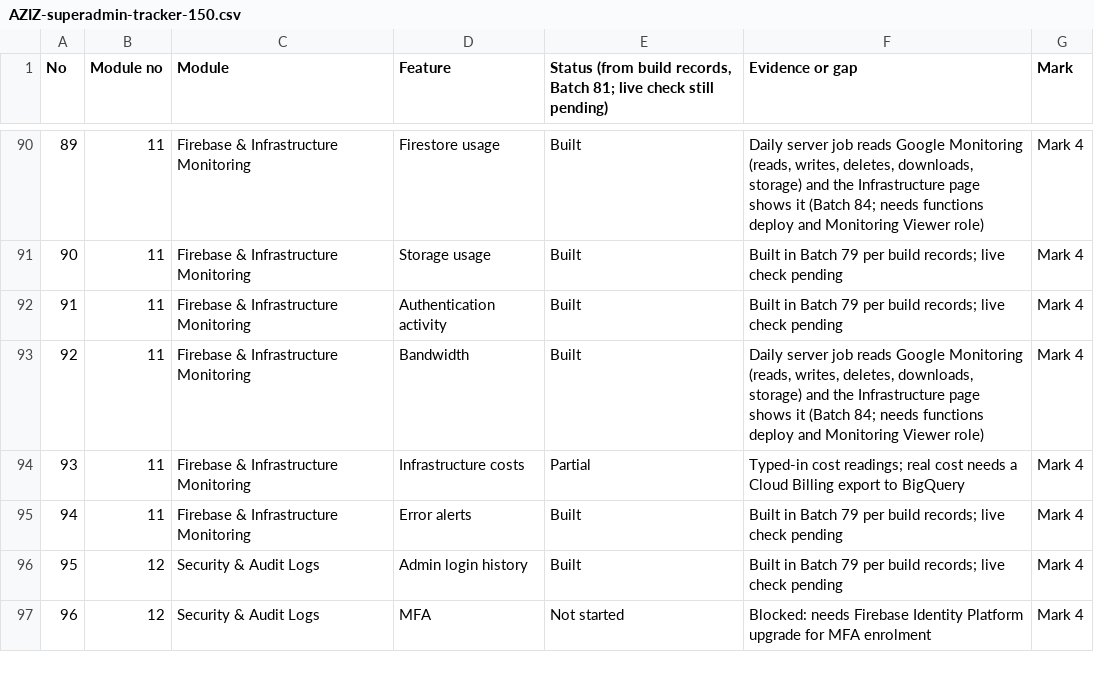
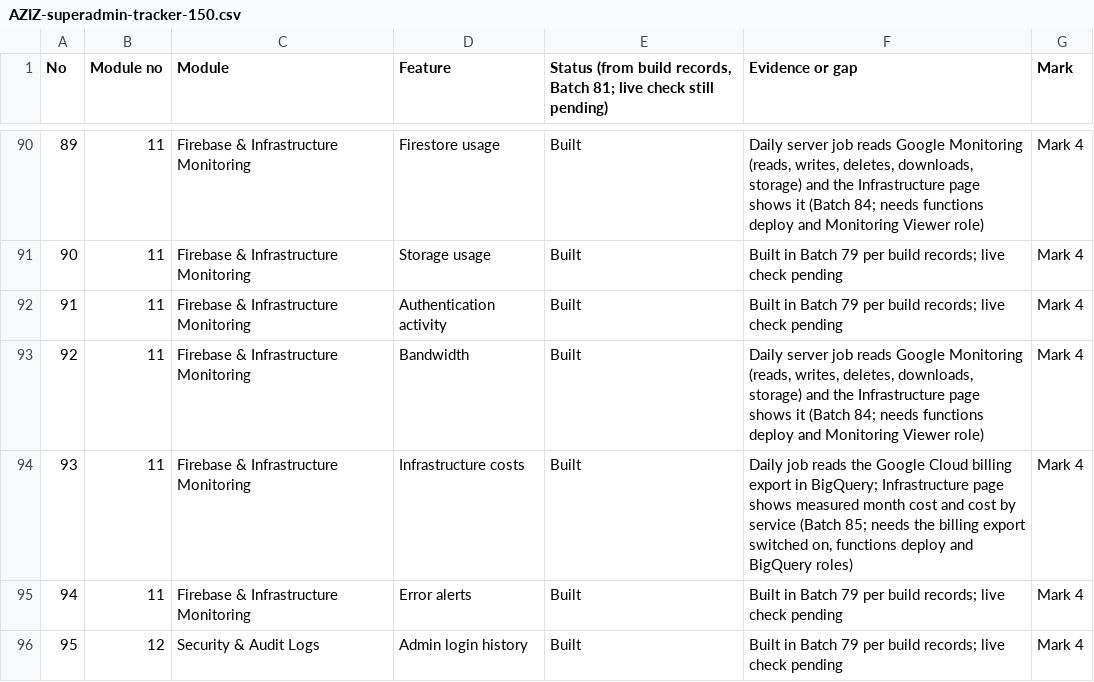
Before and after one commit to immaziz24/AZIZ-School-Management-System, a CSV file: Claude outputs/AZIZ-superadmin-tracker-150.csv, drawn as a sheet; only a part is shown, gaps mark what is left out; the shorter side is filled out with more unchanged rows.

```diff
--- a/Claude outputs/AZIZ-superadmin-tracker-150.csv
+++ b/Claude outputs/AZIZ-superadmin-tracker-150.csv
@@ -93,3 +93,3 @@
 92,11,Firebase & Infrastructure Monitoring,Bandwidth,Built,"Daily server job reads Google Monitoring (reads, writes, deletes, downloads, storage) and the Infrastructure page shows it (Batch 84; needs functions deploy and Monitoring Viewer role)",Mark 4
-93,11,Firebase & Infrastructure Monitoring,Infrastructure costs,Partial,Typed-in cost readings; real cost needs a Cloud Billing export to BigQuery,Mark 4
+93,11,Firebase & Infrastructure Monitoring,Infrastructure costs,Built,"Daily job reads the Google Cloud billing export in BigQuery; Infrastructure page shows measured month cost and cost by service (Batch 85; needs the billing export switched on, functions deploy and BigQuery roles)",Mark 4
 94,11,Firebase & Infrastructure Monitoring,Error alerts,Built,Built in Batch 79 per build records; live check pending,Mark 4
```
Also changed, not shown: 4 other files.
